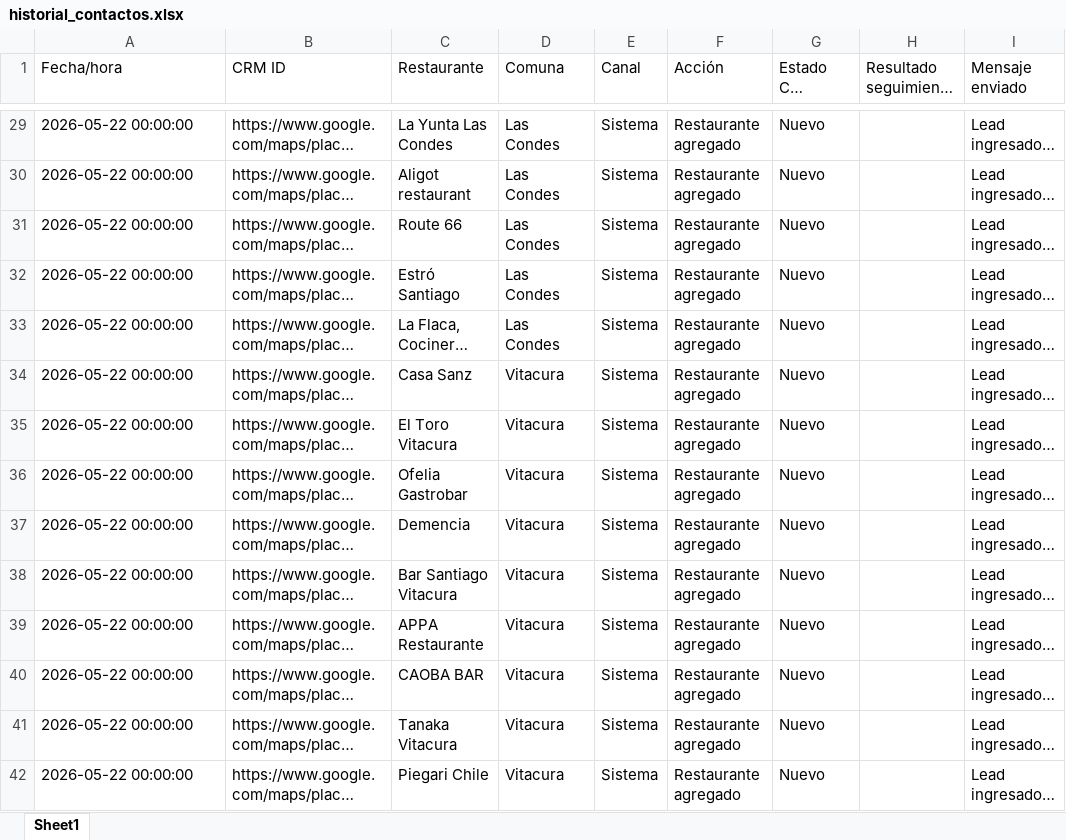
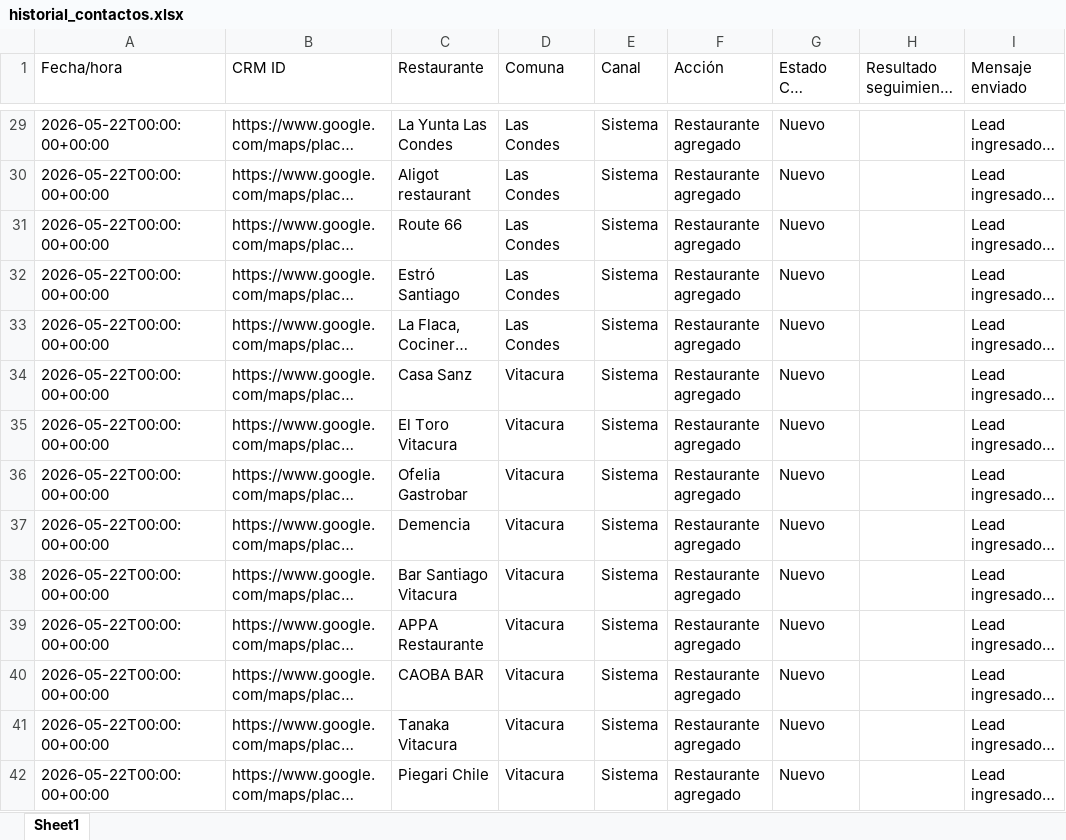
Before and after one commit to operaciones-mcparking/scraping-google-restaurantes, an Excel workbook: data/historial_contactos.xlsx, sheet Sheet1, drawn as a sheet; only a part is shown, gaps mark what is left out; long unchanged cells end in …; values as stored, in another font and other column widths than the file's, no borders; the diff covers the shown part only; the diff names each change by its address in the sheet, - before the commit and + after, or states it on an @@ line.

```diff
--- a/data/historial_contactos.xlsx (sheet Sheet1)
+++ b/data/historial_contactos.xlsx (sheet Sheet1)
-A29:A42 (Fecha/hora): 2026-05-22 00:00:00
+A29:A42 (Fecha/hora): 2026-05-22T00:00:00+00:00
```
Also changed, not shown: 1 added row and 228 edited cells elsewhere in this sheet, data/crm_restaurantes_estado.xlsx, 10 other files.
